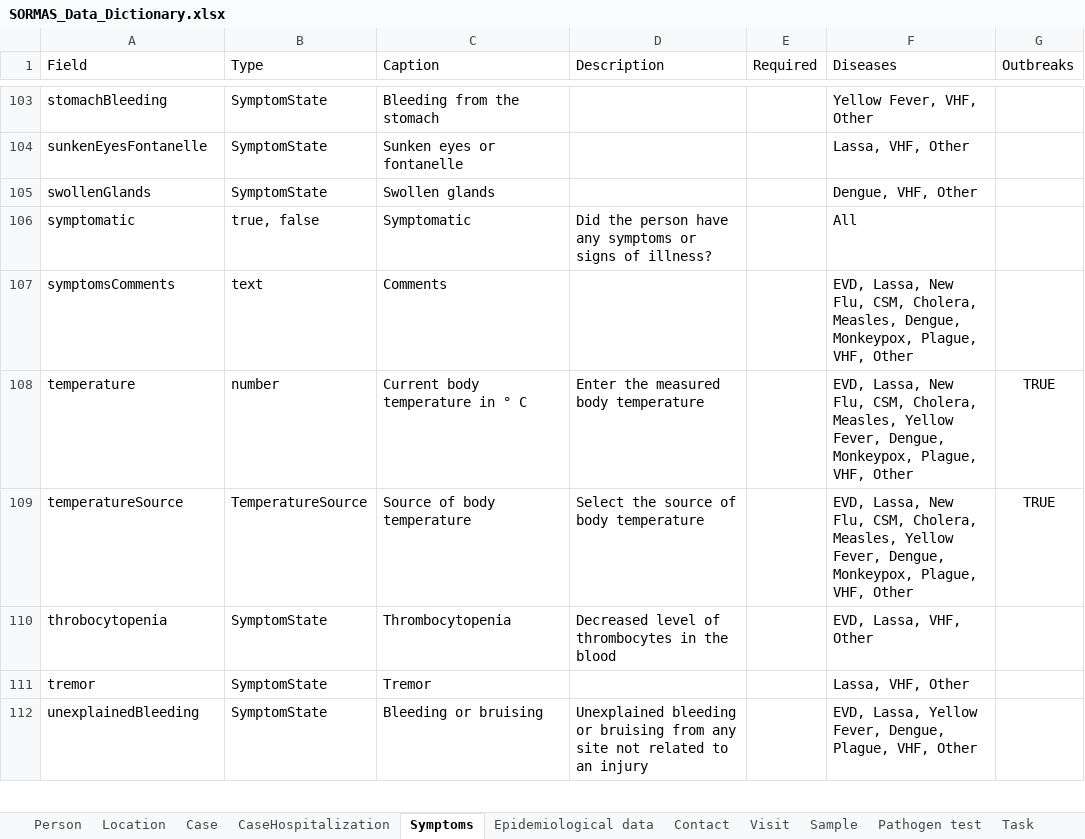
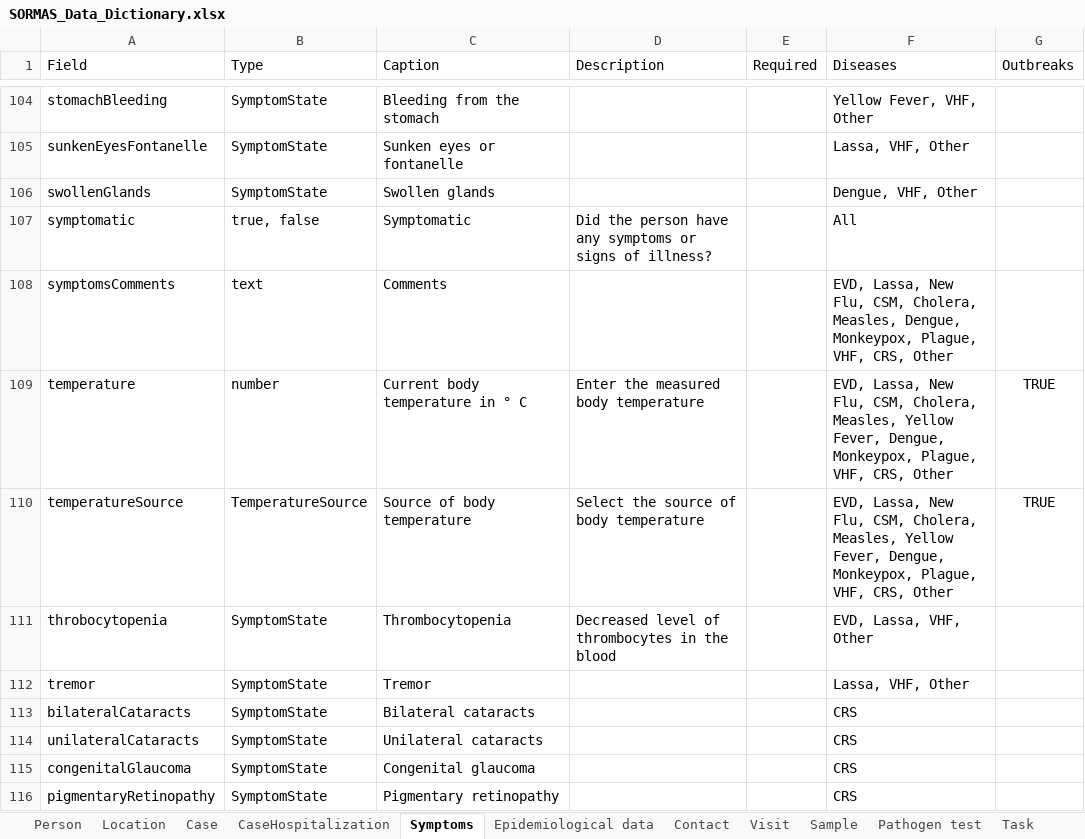
Before and after one commit to SORMAS-Foundation/SORMAS-Project, an Excel workbook: sormas-api/src/main/resources/doc/SORMAS_Data_Dictionary.xlsx, sheet Symptoms, drawn as a sheet; only a part is shown, gaps mark what is left out; the shorter side is filled out with more unchanged rows; values as stored, in another font and other column widths than the file's, no borders; table styles not drawn; addresses are those after the commit; the diff covers the shown part only; the diff names each change by its address in the sheet, - before the commit and + after, or states it on an @@ line.

```diff
--- a/sormas-api/src/main/resources/doc/SORMAS_Data_Dictionary.xlsx (sheet Symptoms)
+++ b/sormas-api/src/main/resources/doc/SORMAS_Data_Dictionary.xlsx (sheet Symptoms)
-F108 (Diseases): …Plague, VHF, Other
+F108 (Diseases): …Plague, VHF, CRS, Other
-F109:F110 (Diseases): …Plague, VHF, Other
+F109:F110 (Diseases): …Plague, VHF, CRS, Other
+row 113: bilateralCataracts | SymptomState | Bilateral cataracts |  |  | CRS
+row 114: unilateralCataracts | SymptomState | Unilateral cataracts |  |  | CRS
+row 115: congenitalGlaucoma | SymptomState | Congenital glaucoma |  |  | CRS
+row 116: pigmentaryRetinopathy | SymptomState | Pigmentary retinopathy |  |  | CRS
```
Also changed, not shown: 21 added rows and 4 edited cells elsewhere in this sheet, sheet User, sheet Case, sheet Person, sheet Visit, sheet Pathogen test, sheet Event, 3 more sheets, sormas-api/src/main/resources/doc/SORMAS_User_Rights.xlsx.
